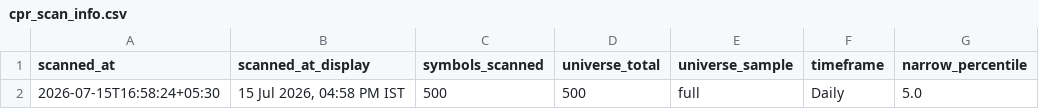
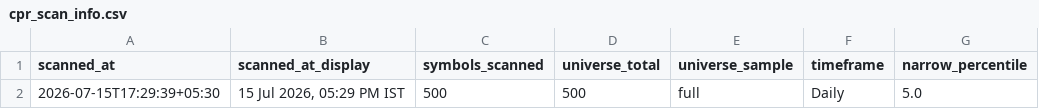
Before and after one commit to anilkumarkmys/breakoutscanner, a CSV file: data_cache/cpr_scan_info.csv, drawn as a sheet; only a part is shown; the diff names each change by its address in the sheet, - before the commit and + after, or states it on an @@ line.

```diff
--- a/data_cache/cpr_scan_info.csv
+++ b/data_cache/cpr_scan_info.csv
-A2 (scanned_at): 2026-07-15T16:58:24+05:30
+A2 (scanned_at): 2026-07-15T17:29:39+05:30
-B2 (scanned_at_display): 15 Jul 2026, 04:58 PM IST
+B2 (scanned_at_display): 15 Jul 2026, 05:29 PM IST
```
Also changed, not shown: data_cache/cpr_scan_results.csv, data_cache/history/breakout_2026-07-15.csv, 5 other files.
